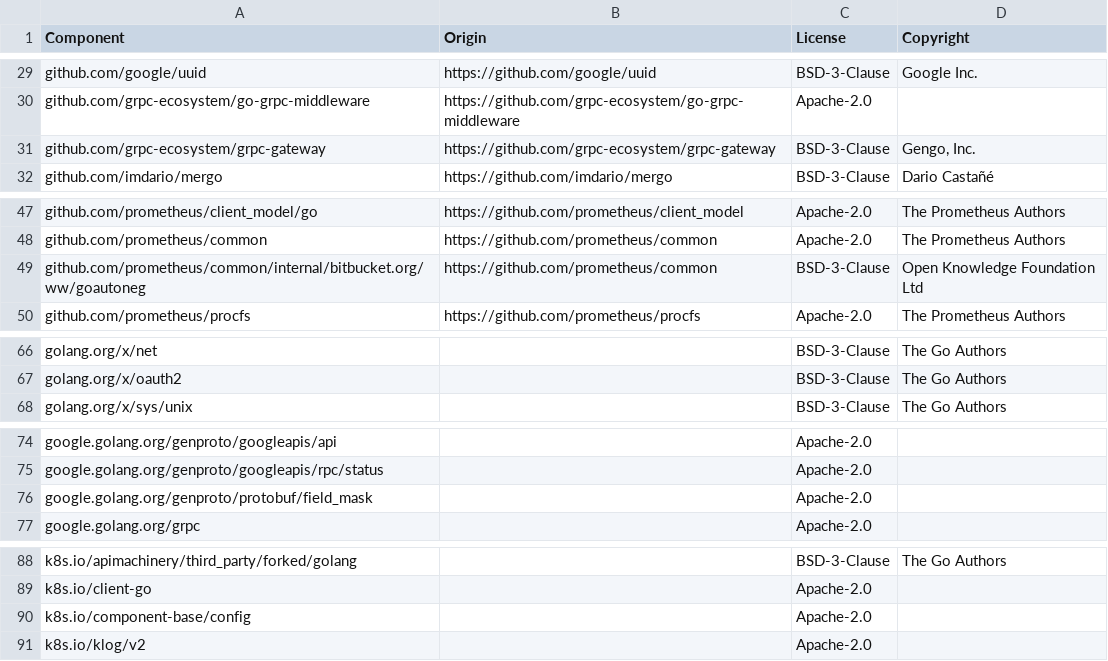
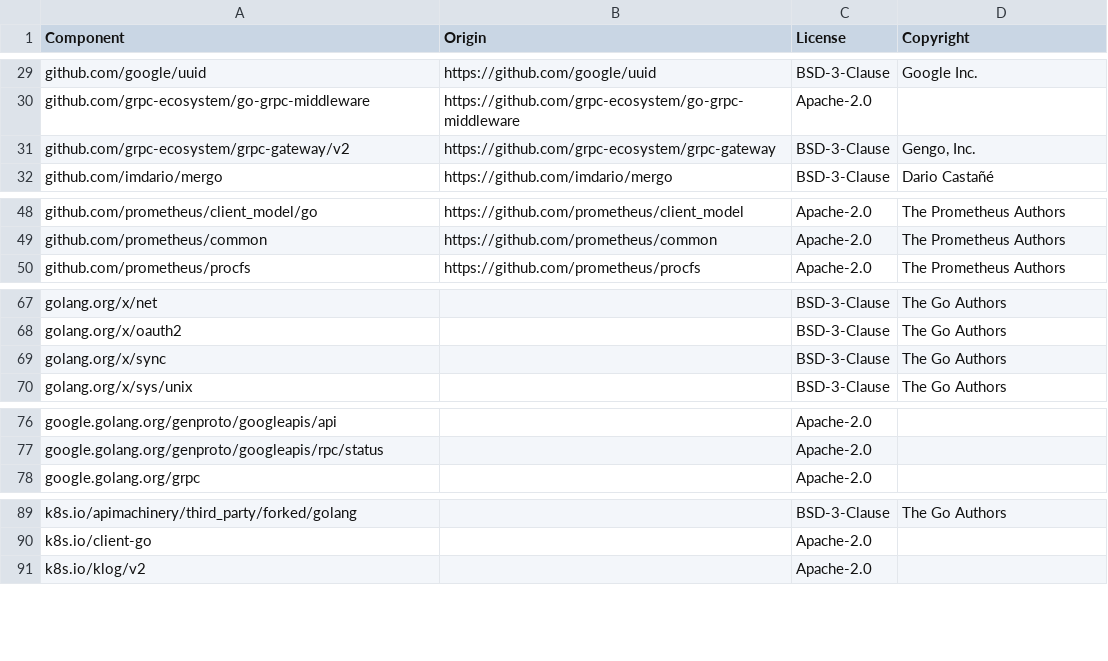
Before and after one commit to DataDog/temporal-worker-controller, a CSV file: LICENSE-3rdparty.csv, drawn as a sheet; only a part is shown, gaps mark what is left out; the diff covers the shown part only.

```diff
--- a/LICENSE-3rdparty.csv
+++ b/LICENSE-3rdparty.csv
@@ -30,3 +30,3 @@ github.com/google/uuid,https://github.com/google/uuid,BSD-3-Clause,Google Inc.
 github.com/grpc-ecosystem/go-grpc-middleware,https://github.com/grpc-ecosystem/go-grpc-middleware,Apache-2.0,
-github.com/grpc-ecosystem/grpc-gateway,https://github.com/grpc-ecosystem/grpc-gateway,BSD-3-Clause,"Gengo, Inc."
+github.com/grpc-ecosystem/grpc-gateway/v2,https://github.com/grpc-ecosystem/grpc-gateway,BSD-3-Clause,"Gengo, Inc."
 github.com/imdario/mergo,https://github.com/imdario/mergo,BSD-3-Clause,Dario Castañé
@@ -48,3 +49,2 @@ github.com/prometheus/client_model/go,https://github.com/prometheus/client_model
 github.com/prometheus/common,https://github.com/prometheus/common,Apache-2.0,The Prometheus Authors
-github.com/prometheus/common/internal/bitbucket.org/ww/goautoneg,https://github.com/prometheus/common,BSD-3-Clause,Open Knowledge Foundation Ltd
 github.com/prometheus/procfs,https://github.com/prometheus/procfs,Apache-2.0,The Prometheus Authors
@@ -67,2 +68,3 @@ golang.org/x/net,,BSD-3-Clause,The Go Authors
 golang.org/x/oauth2,,BSD-3-Clause,The Go Authors
+golang.org/x/sync,,BSD-3-Clause,The Go Authors
 golang.org/x/sys/unix,,BSD-3-Clause,The Go Authors
@@ -75,3 +77,2 @@ google.golang.org/genproto/googleapis/api,,Apache-2.0,
 google.golang.org/genproto/googleapis/rpc/status,,Apache-2.0,
-google.golang.org/genproto/protobuf/field_mask,,Apache-2.0,
 google.golang.org/grpc,,Apache-2.0,
@@ -89,3 +90,2 @@ k8s.io/apimachinery/third_party/forked/golang,,BSD-3-Clause,The Go Authors
 k8s.io/client-go,,Apache-2.0,
-k8s.io/component-base/config,,Apache-2.0,
 k8s.io/klog/v2,,Apache-2.0,
```
Also changed, not shown: 4 added rows, 2 removed rows and 4 edited cells elsewhere in this file, 1 other file.
